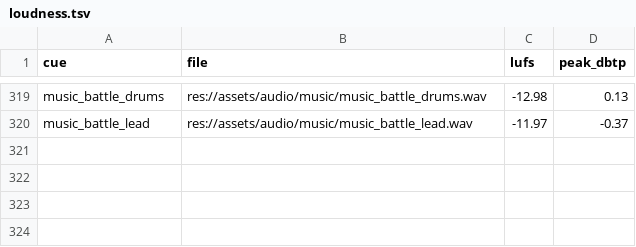
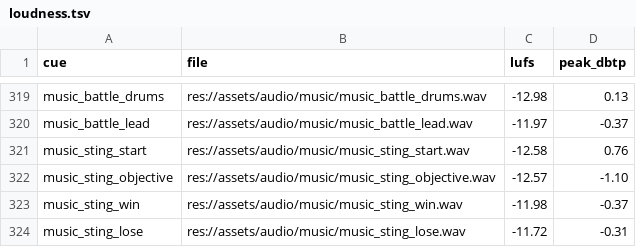
Before and after one commit to audoraemon/vfxProve, a TSV file: tools/audio/loudness.tsv, drawn as a sheet; only a part is shown, gaps mark what is left out; the diff names each change by its address in the sheet, - before the commit and + after, or states it on an @@ line.

```diff
--- a/tools/audio/loudness.tsv
+++ b/tools/audio/loudness.tsv
+row 321: music_sting_start | res://assets/audio/music/music_sting_start.wav | -12.58 | 0.76
+row 322: music_sting_objective | res://assets/audio/music/music_sting_objective.wav | -12.57 | -1.10
+row 323: music_sting_win | res://assets/audio/music/music_sting_win.wav | -11.98 | -0.37
+row 324: music_sting_lose | res://assets/audio/music/music_sting_lose.wav | -11.72 | -0.31
```
Also changed, not shown: 23 other files.
